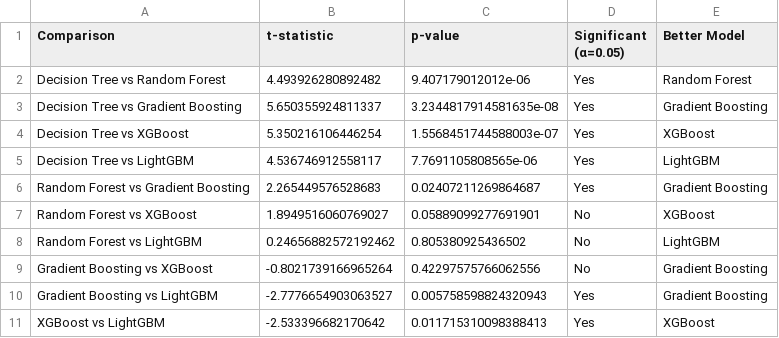
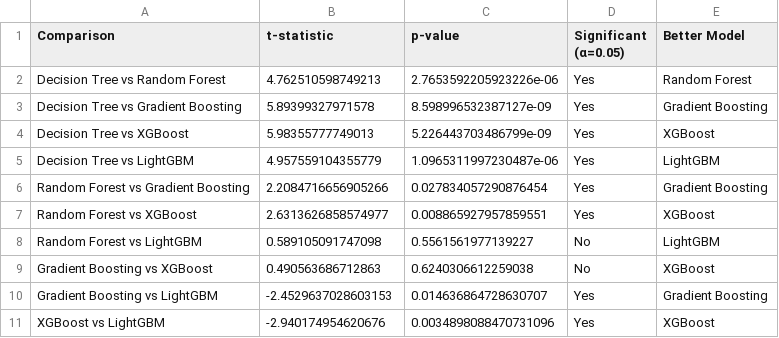
Before and after one commit to BGoye2/DSAP2025_BenoitGoye, a CSV file: output/statistical_comparison.csv, drawn as a sheet.

```diff
--- a/output/statistical_comparison.csv
+++ b/output/statistical_comparison.csv
@@ -1,11 +1,11 @@
 Comparison,t-statistic,p-value,Significant (α=0.05),Better Model
-Decision Tree vs Random Forest,4.493926280892482,9.407179012012e-06,Yes,Random Forest
-Decision Tree vs Gradient Boosting,5.650355924811337,3.2344817914581635e-08,Yes,Gradient Boosting
-Decision Tree vs XGBoost,5.350216106446254,1.5568451744588003e-07,Yes,XGBoost
-Decision Tree vs LightGBM,4.536746912558117,7.7691105808565e-06,Yes,LightGBM
-Random Forest vs Gradient Boosting,2.265449576528683,0.02407211269864687,Yes,Gradient Boosting
-Random Forest vs XGBoost,1.8949516060769027,0.05889099277691901,No,XGBoost
-Random Forest vs LightGBM,0.24656882572192462,0.805380925436502,No,LightGBM
-Gradient Boosting vs XGBoost,-0.8021739166965264,0.42297575766062556,No,Gradient Boosting
-Gradient Boosting vs LightGBM,-2.7776654903063527,0.005758598824320943,Yes,Gradient Boosting
-XGBoost vs LightGBM,-2.533396682170642,0.011715310098388413,Yes,XGBoost
+Decision Tree vs Random Forest,4.762510598749213,2.7653592205923226e-06,Yes,Random Forest
+Decision Tree vs Gradient Boosting,5.89399327971578,8.598996532387127e-09,Yes,Gradient Boosting
+Decision Tree vs XGBoost,5.98355777749013,5.226443703486799e-09,Yes,XGBoost
+Decision Tree vs LightGBM,4.957559104355779,1.0965311997230487e-06,Yes,LightGBM
+Random Forest vs Gradient Boosting,2.2084716656905266,0.027834057290876454,Yes,Gradient Boosting
+Random Forest vs XGBoost,2.6313626858574977,0.008865927957859551,Yes,XGBoost
+Random Forest vs LightGBM,0.589105091747098,0.5561561977139227,No,LightGBM
+Gradient Boosting vs XGBoost,0.490563686712863,0.6240306612259038,No,XGBoost
+Gradient Boosting vs LightGBM,-2.4529637028603153,0.014636864728630707,Yes,Gradient Boosting
+XGBoost vs LightGBM,-2.940174954620676,0.0034898088470731096,Yes,XGBoost
```
Also changed, not shown: output/comprehensive_metrics.csv, output/model_comparison.csv, 36 other files.
